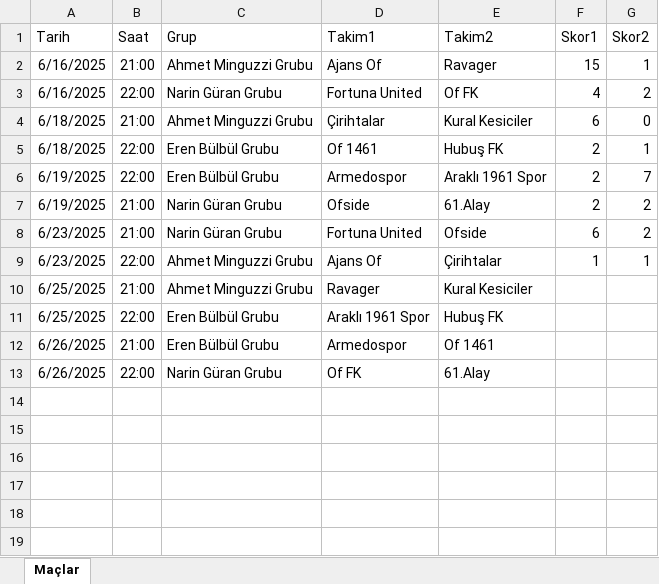
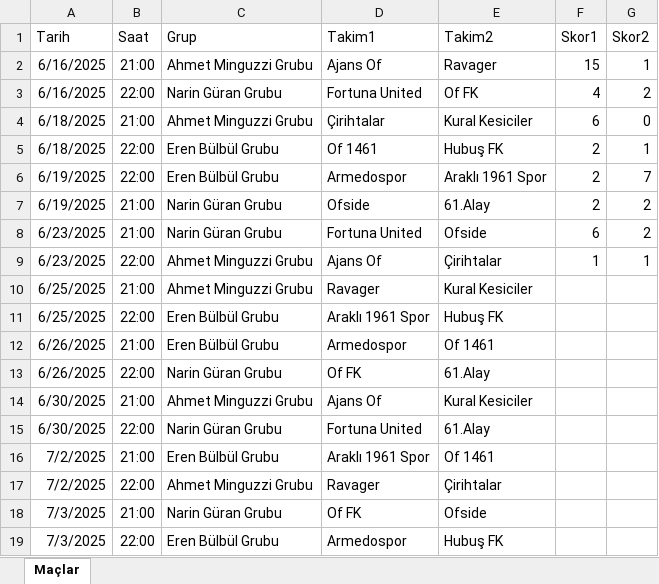
Before and after one commit to ofgencsaadet/d-8-ligi, an Excel workbook: data/mac-sonuclari.xlsx, sheet Maçlar, drawn as a sheet; values as stored, in another font and other column widths than the file's, no borders; the diff names each change by its address in the sheet, - before the commit and + after, or states it on an @@ line.

Commit message:
oynanacak maçlar eklendi - 3 Temmuz maçları

```diff
--- a/data/mac-sonuclari.xlsx (sheet Maçlar)
+++ b/data/mac-sonuclari.xlsx (sheet Maçlar)
+row 14: 6/30/2025 | 21:00 | Ahmet Minguzzi Grubu | Ajans Of | Kural Kesiciler
+row 15: 6/30/2025 | 22:00 | Narin Güran Grubu | Fortuna United | 61.Alay
+row 16: 7/2/2025 | 21:00 | Eren Bülbül Grubu | Araklı 1961 Spor | Of 1461
+row 17: 7/2/2025 | 22:00 | Ahmet Minguzzi Grubu | Ravager | Çirihtalar
+row 18: 7/3/2025 | 21:00 | Narin Güran Grubu | Of FK | Ofside
+row 19: 7/3/2025 | 22:00 | Eren Bülbül Grubu | Armedospor | Hubuş FK
```
Also changed, not shown: 1 other file.
